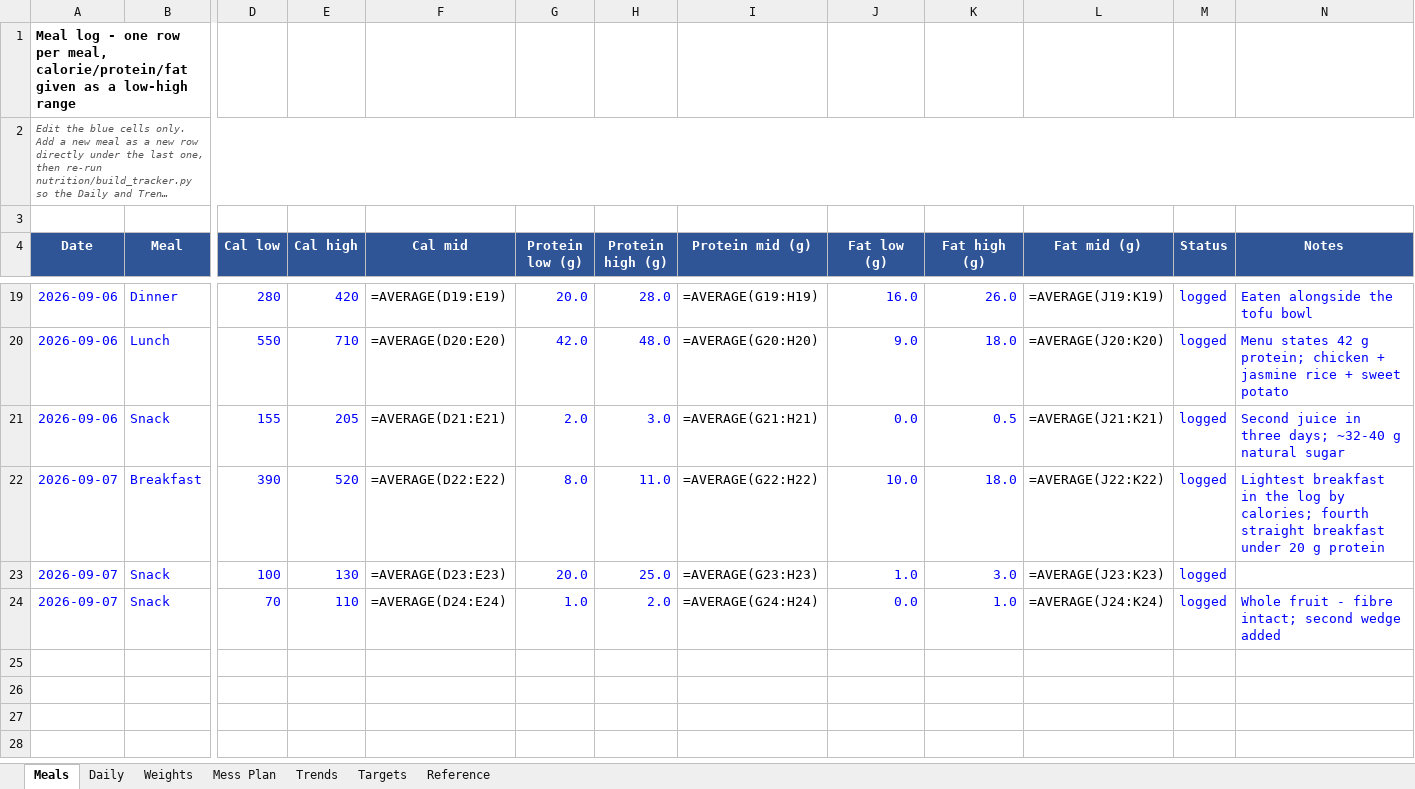
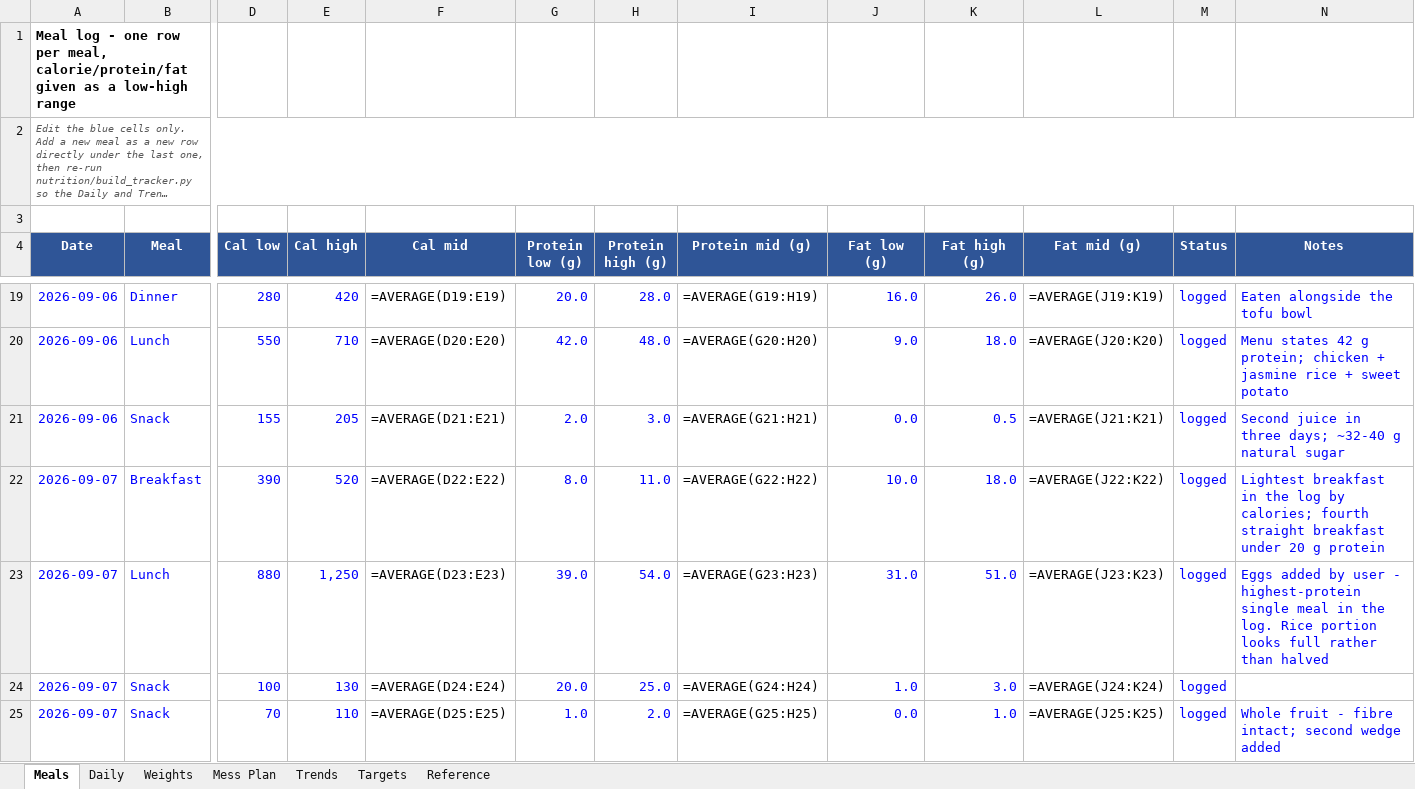
Before and after one commit to cakiran369/Kiranwebsite, an Excel workbook: nutrition/calorie_tracker.xlsx, sheet Meals, drawn as a sheet; only a part is shown, gaps mark what is left out; long unchanged cells end in …; values as stored, in another font and other column widths than the file's, no borders; formulas without a stored value are shown as written; addresses are those after the commit; rows hold the shown columns only; the diff names each change by its address in the sheet, - before the commit and + after, or states it on an @@ line.

```diff
--- a/nutrition/calorie_tracker.xlsx (sheet Meals)
+++ b/nutrition/calorie_tracker.xlsx (sheet Meals)
+row 23: 2026-09-07 | Lunch | 880 | 1,250 | =AVERAGE(D23:E23) | 39.0 | 54.0 | =AVERAGE(G23:H23) | 31.0 | 51.0 | =AVERAGE(J23:K23) | logged | Eggs added by user - highest-protein single meal in the log. Rice portion looks full rather than halved
-F24 (Cal mid): =AVERAGE(D23:E23)
+F24 (Cal mid): =AVERAGE(D24:E24)
-I24 (Protein mid (g)): =AVERAGE(G23:H23)
+I24 (Protein mid (g)): =AVERAGE(G24:H24)
-L24 (Fat mid (g)): =AVERAGE(J23:K23)
+L24 (Fat mid (g)): =AVERAGE(J24:K24)
-F25 (Cal mid): =AVERAGE(D24:E24)
+F25 (Cal mid): =AVERAGE(D25:E25)
-I25 (Protein mid (g)): =AVERAGE(G24:H24)
+I25 (Protein mid (g)): =AVERAGE(G25:H25)
-L25 (Fat mid (g)): =AVERAGE(J24:K24)
+L25 (Fat mid (g)): =AVERAGE(J25:K25)
```
Also changed, not shown: sheet Daily, 2 other files.
